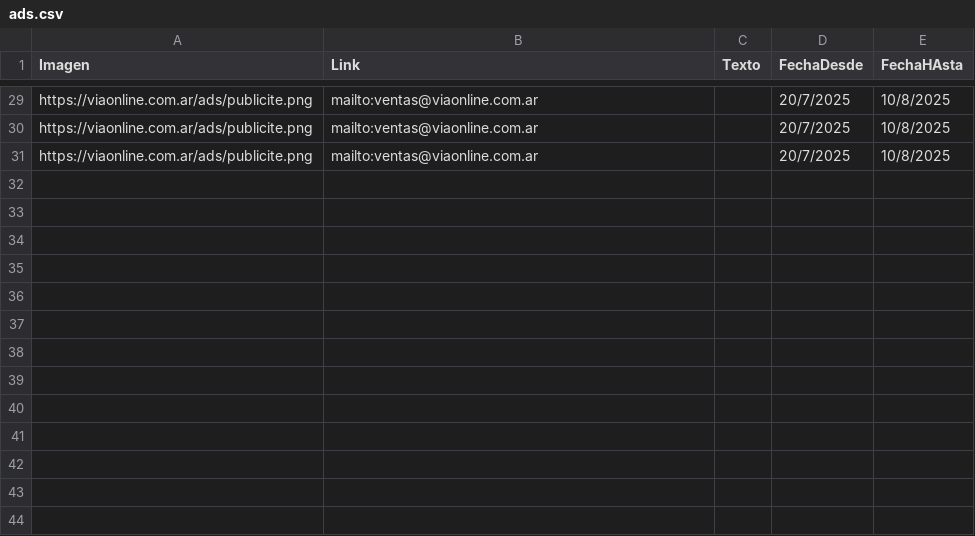
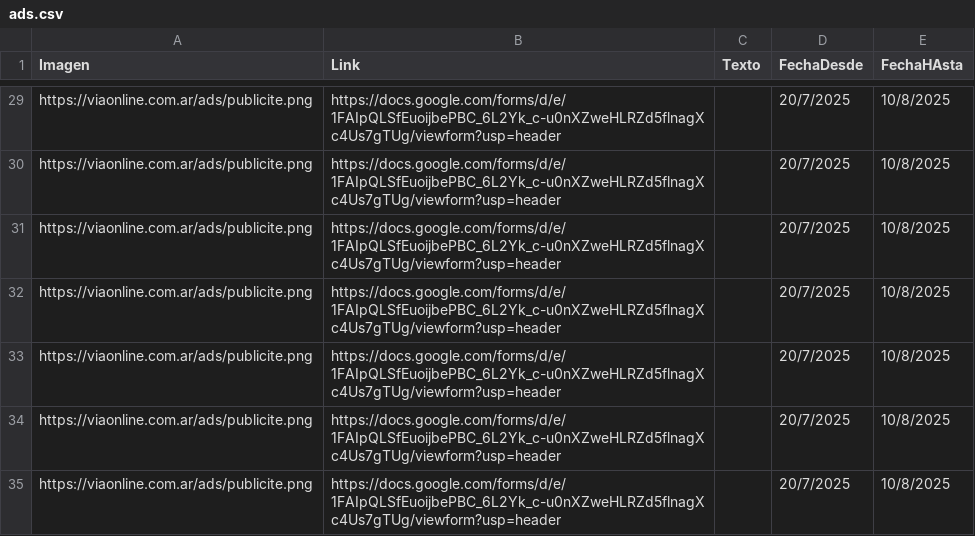
Before and after one commit to ddennisviaonline/vIAonline-Prod, a CSV file: vIAonline/ads/ads.csv, drawn as a sheet; only a part is shown, gaps mark what is left out; the diff covers the shown part only; the diff names each change by its address in the sheet, - before the commit and + after, or states it on an @@ line.

```diff
--- a/vIAonline/ads/ads.csv
+++ b/vIAonline/ads/ads.csv
-B29:B31 (Link): mailto:ventas@viaonline.com.ar
+B29:B31 (Link): https://docs.google.com/forms/d/e/1FAIpQLSfEuoijbePBC_6L2Yk_c-u0nXZweHLRZd5flnagXc4Us7gTUg/viewform?usp=header
+row 32: https://viaonline.com.ar/ads/publicite.png | https://docs.google.com/forms/d/e/1FAIpQLSfEuoijbePBC_6L2Yk_c-u0nXZweHLRZd5flnagXc4Us7gTUg/viewform?usp=header |  | 20/7/2025 | 10/8/2025
+row 33: https://viaonline.com.ar/ads/publicite.png | https://docs.google.com/forms/d/e/1FAIpQLSfEuoijbePBC_6L2Yk_c-u0nXZweHLRZd5flnagXc4Us7gTUg/viewform?usp=header |  | 20/7/2025 | 10/8/2025
+row 34: https://viaonline.com.ar/ads/publicite.png | https://docs.google.com/forms/d/e/1FAIpQLSfEuoijbePBC_6L2Yk_c-u0nXZweHLRZd5flnagXc4Us7gTUg/viewform?usp=header |  | 20/7/2025 | 10/8/2025
+row 35: https://viaonline.com.ar/ads/publicite.png | https://docs.google.com/forms/d/e/1FAIpQLSfEuoijbePBC_6L2Yk_c-u0nXZweHLRZd5flnagXc4Us7gTUg/viewform?usp=header |  | 20/7/2025 | 10/8/2025
```
Also changed, not shown: 27 edited cells elsewhere in this file.
